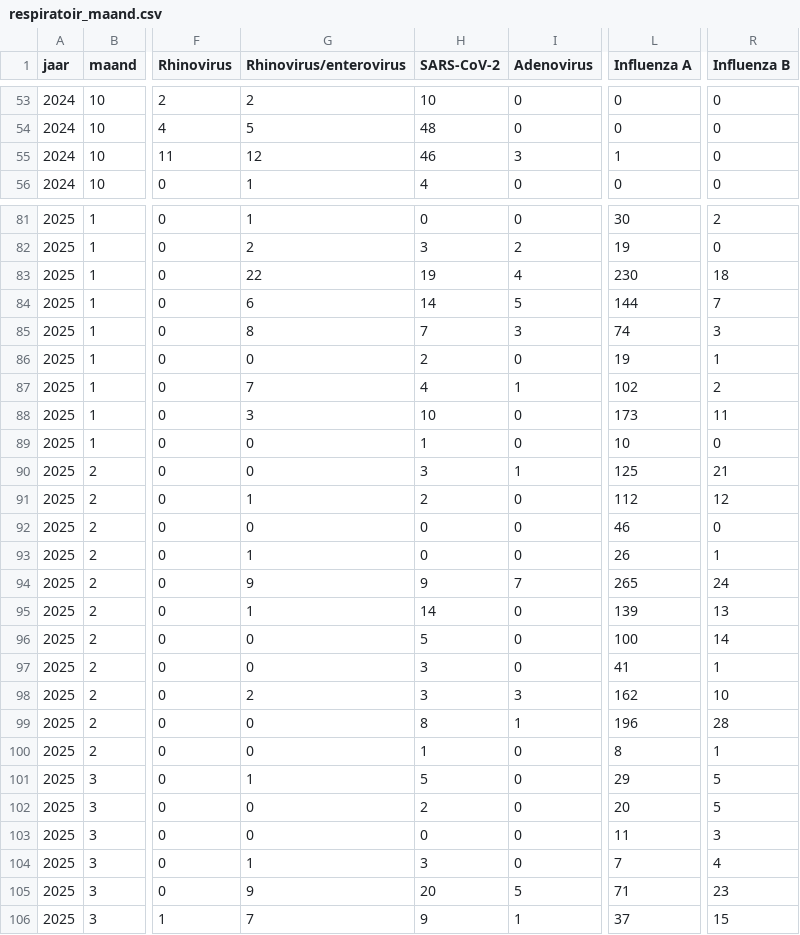
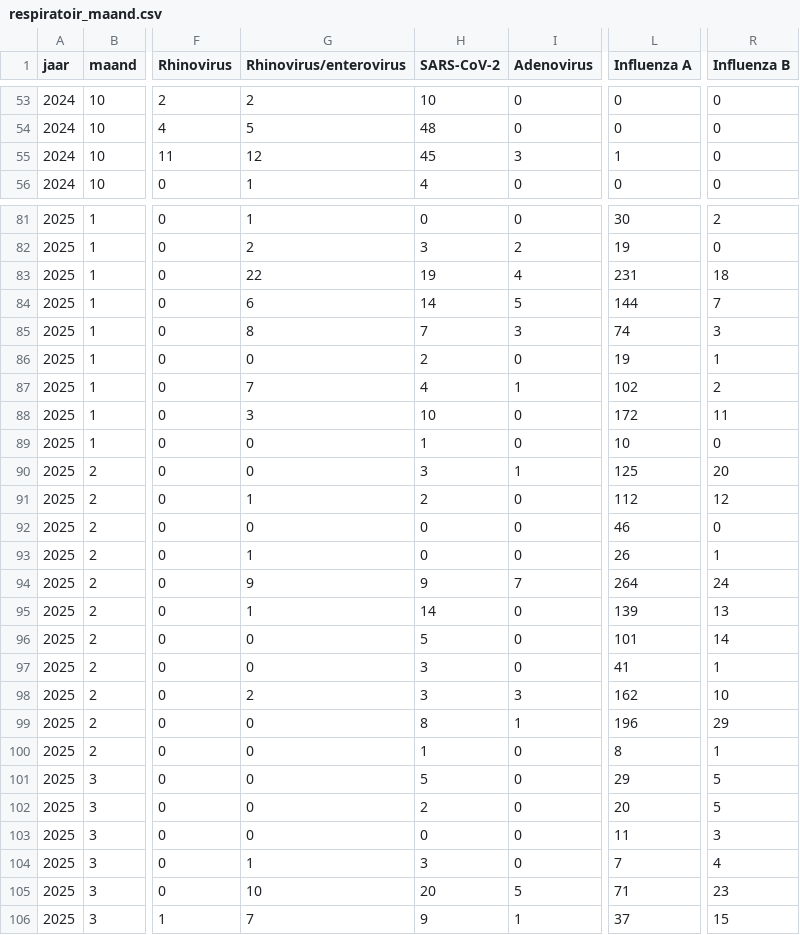
Before and after one commit to AMRZNN/dashboard_data, a CSV file: certe/respiratoir_maand.csv, drawn as a sheet; only a part is shown, gaps mark what is left out; the diff covers the shown part only; the diff names each change by its address in the sheet, - before the commit and + after, or states it on an @@ line.

```diff
--- a/certe/respiratoir_maand.csv
+++ b/certe/respiratoir_maand.csv
-H55 (SARS-CoV-2): 46
+H55 (SARS-CoV-2): 45
-L83 (Influenza A): 230
+L83 (Influenza A): 231
-L88 (Influenza A): 173
+L88 (Influenza A): 172
-R90 (Influenza B): 21
+R90 (Influenza B): 20
-L94 (Influenza A): 265
+L94 (Influenza A): 264
-L96 (Influenza A): 100
+L96 (Influenza A): 101
-R99 (Influenza B): 28
+R99 (Influenza B): 29
-G101 (Rhinovirus/enterovirus): 1
+G101 (Rhinovirus/enterovirus): 0
-G105 (Rhinovirus/enterovirus): 9
+G105 (Rhinovirus/enterovirus): 10
```
Also changed, not shown: 21 edited cells elsewhere in this file.
